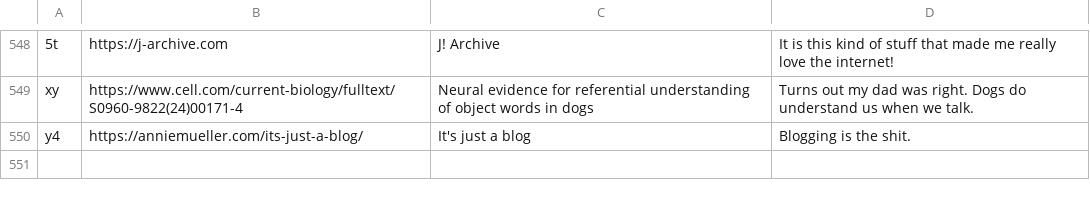
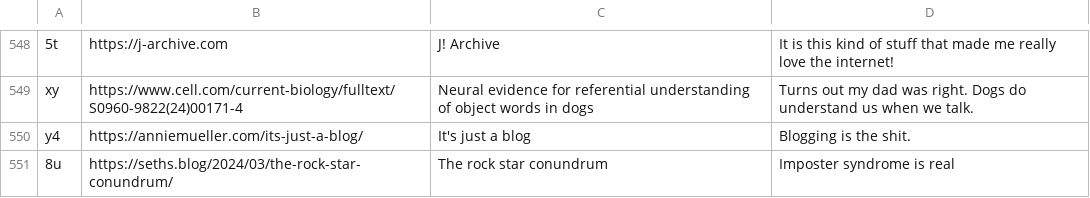
Before and after one commit to bsoist/bsoist.github.io, a CSV file: links/links.csv, drawn as a sheet; only a part is shown, gaps mark what is left out; the diff names each change by its address in the sheet, - before the commit and + after, or states it on an @@ line.

```diff
--- a/links/links.csv
+++ b/links/links.csv
+row 551: 8u | https://seths.blog/2024/03/the-rock-star-conundrum/ | The rock star conundrum | Imposter syndrome is real
```
Also changed, not shown: 3 other files.
